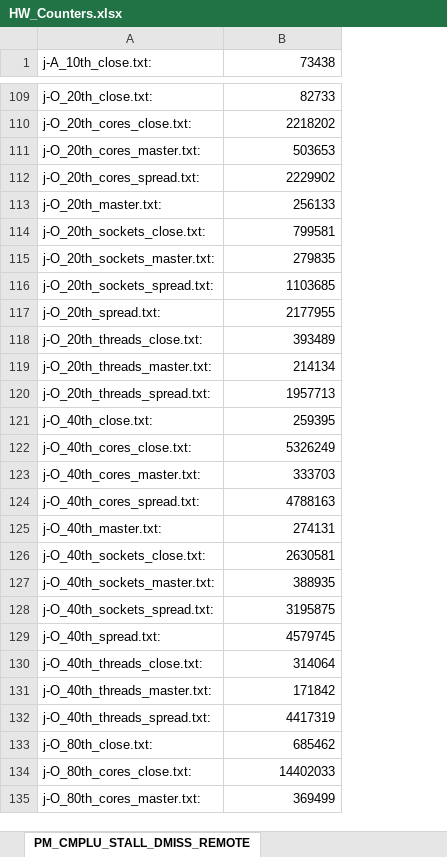
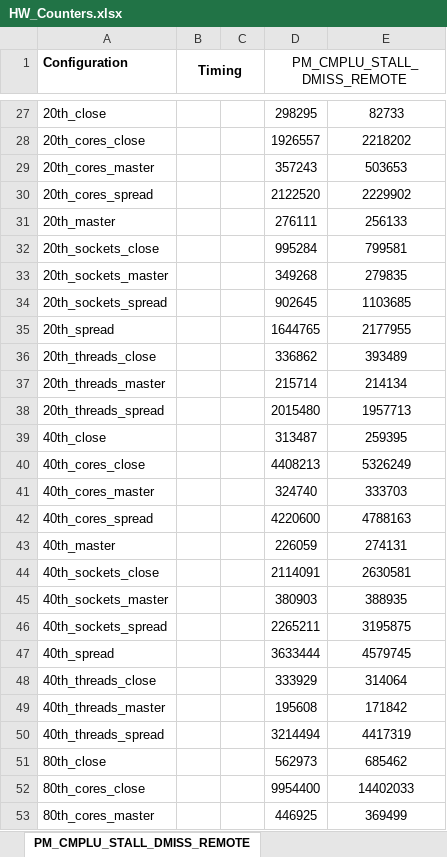
Before and after one commit to spophale/OpenMP_paper01, an Excel workbook: Data/HW_Counters.xlsx, sheet PM_CMPLU_STALL_DMISS_REMOTE, drawn as a sheet; only a part is shown, gaps mark what is left out; values as stored, in another font and other column widths than the file's, no borders; charts and pictures not drawn; removed rows and columns are numbered as before the commit, all else as after; the diff covers the shown part only; the diff names each change by its address in the sheet, - before the commit and + after, or states it on an @@ line.

```diff
--- a/Data/HW_Counters.xlsx (sheet PM_CMPLU_STALL_DMISS_REMOTE)
+++ b/Data/HW_Counters.xlsx (sheet PM_CMPLU_STALL_DMISS_REMOTE)
-column A (j-A_10th_close.txt:), rows 109-135: j-O_20th_close.txt: | j-O_20th_cores_close.txt: | j-O_20th_cores_master.txt: | j-O_20th_cores_spread.txt: | j-O_20th_master.txt: | j-O_20th_sockets_close.txt: | j-O_20th_sockets_master.txt: | j-O_20th_sockets_spread.txt: | j-O_20th_spread.txt: | j-O_20th_threads_close.txt: | j-O_20th_threads_master.txt: | j-O_20th_threads_spread.txt: | j-O_40th_close.txt: | j-O_40th_cores_close.txt: | j-O_40th_cores_master.txt: | j-O_40th_cores_spread.txt: | j-O_40th_master.txt: | j-O_40th_sockets_close.txt: | j-O_40th_sockets_master.txt: | j-O_40th_sockets_spread.txt: | j-O_40th_spread.txt: | j-O_40th_threads_close.txt: | j-O_40th_threads_master.txt: | j-O_40th_threads_spread.txt: | j-O_80th_close.txt: | j-O_80th_cores_close.txt: | j-O_80th_cores_master.txt:
+column A (Configuration), rows 27-53: 20th_close | 20th_cores_close | 20th_cores_master | 20th_cores_spread | 20th_master | 20th_sockets_close | 20th_sockets_master | 20th_sockets_spread | 20th_spread | 20th_threads_close | 20th_threads_master | 20th_threads_spread | 40th_close | 40th_cores_close | 40th_cores_master | 40th_cores_spread | 40th_master | 40th_sockets_close | 40th_sockets_master | 40th_sockets_spread | 40th_spread | 40th_threads_close | 40th_threads_master | 40th_threads_spread | 80th_close | 80th_cores_close | 80th_cores_master
+column B (Timing), empty
+column C, empty
+column D (PM_CMPLU_STALL_DMISS_REMOTE), rows 27-53: 298295 | 1926557 | 357243 | 2122520 | 276111 | 995284 | 349268 | 902645 | 1644765 | 336862 | 215714 | 2015480 | 313487 | 4408213 | 324740 | 4220600 | 226059 | 2114091 | 380903 | 2265211 | 3633444 | 333929 | 195608 | 3214494 | 562973 | 9954400 | 446925
-E1: 73438
+E1: (empty)
-E27:E53 alignment: right
+E27:E53 alignment: center
```
Also changed, not shown: 70 removed rows, 12 moved rows, 13 edited cells and cell formats elsewhere in this sheet, sheet Timing, charts or pictures, 2 other files.
